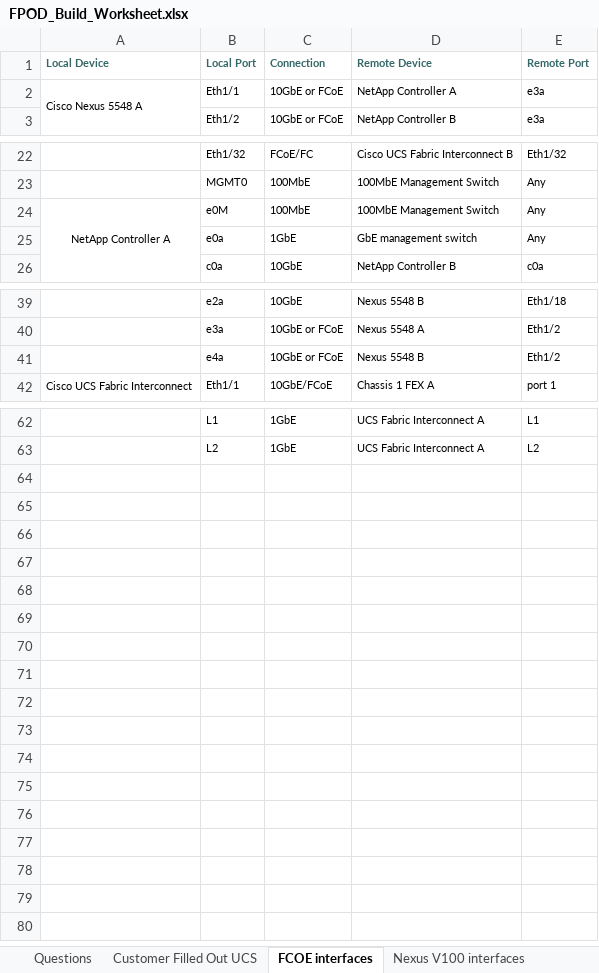
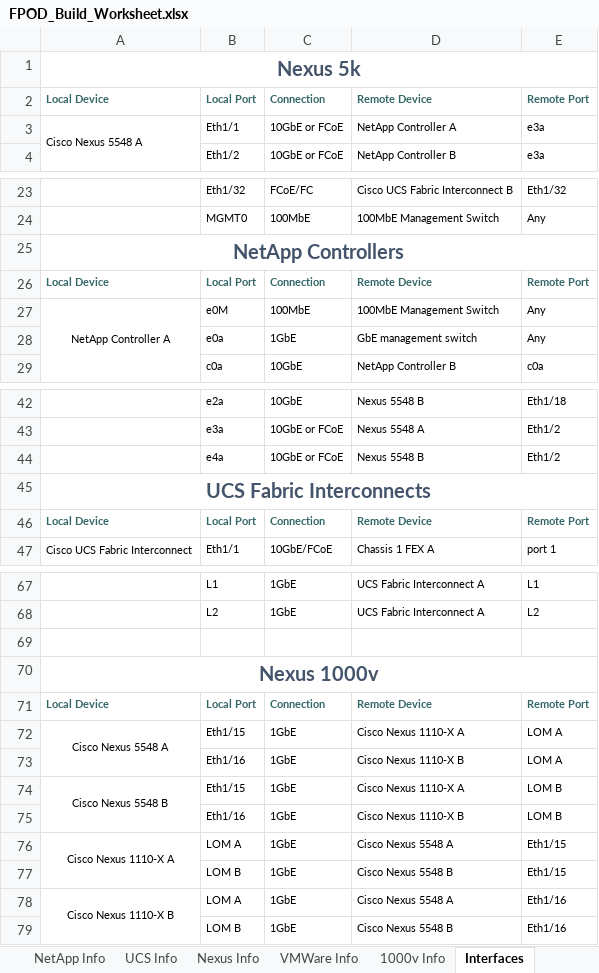
Before and after one commit to MrWhitekeys/Fpod-Build, an Excel workbook: FPOD_Build_Worksheet.xlsx, sheet Interfaces, drawn as a sheet; only a part is shown, gaps mark what is left out; values as stored, in another font and other column widths than the file's, no borders; the diff names each change by its address in the sheet, - before the commit and + after, or states it on an @@ line.

```diff
--- a/FPOD_Build_Worksheet.xlsx (sheet Interfaces)
+++ b/FPOD_Build_Worksheet.xlsx (sheet Interfaces)
-sheet tab: Customer Filled Out UCS
+sheet tab: UCS Info
-sheet tab: FCOE interfaces
+sheet tab: Interfaces
-sheet tab: Nexus V100 interfaces
+sheet tab: 1000v Info
+sheet tab: NetApp Info
+sheet tab: Nexus Info
+sheet tab: VMWare Info
@@ sheet tab order changed: NetApp Info | UCS Info | Nexus Info | VMWare Info | 1000v Info | Interfaces @@
+row 1: Nexus 5k
+row 25: NetApp Controllers
+row 26: Local Device | Local Port | Connection | Remote Device | Remote Port
+row 45: UCS Fabric Interconnects
+row 46: Local Device | Local Port | Connection | Remote Device | Remote Port
+row 69: (empty)
+row 70: Nexus 1000v
+row 71: Local Device | Local Port | Connection | Remote Device | Remote Port
+row 72: Cisco Nexus 5548 A | Eth1/15 | 1GbE | Cisco Nexus 1110-X A | LOM A
+row 73:  | Eth1/16 | 1GbE | Cisco Nexus 1110-X B | LOM A
+row 74: Cisco Nexus 5548 B | Eth1/15 | 1GbE | Cisco Nexus 1110-X A | LOM B
+row 75:  | Eth1/16 | 1GbE | Cisco Nexus 1110-X B | LOM B
+row 76: Cisco Nexus 1110-X A | LOM A | 1GbE | Cisco Nexus 5548 A | Eth1/15
+row 77:  | LOM B | 1GbE | Cisco Nexus 5548 B | Eth1/15
+row 78: Cisco Nexus 1110-X B | LOM A | 1GbE | Cisco Nexus 5548 A | Eth1/16
+row 79:  | LOM B | 1GbE | Cisco Nexus 5548 B | Eth1/16
```
Also changed, not shown: sheet hidden work, sheet FCoE Variables, sheet UCS Info, sheet 1000v Info, sheet Questions, sheet Answers, other sheet tabs, formulas that keep their value, 12 other files.
